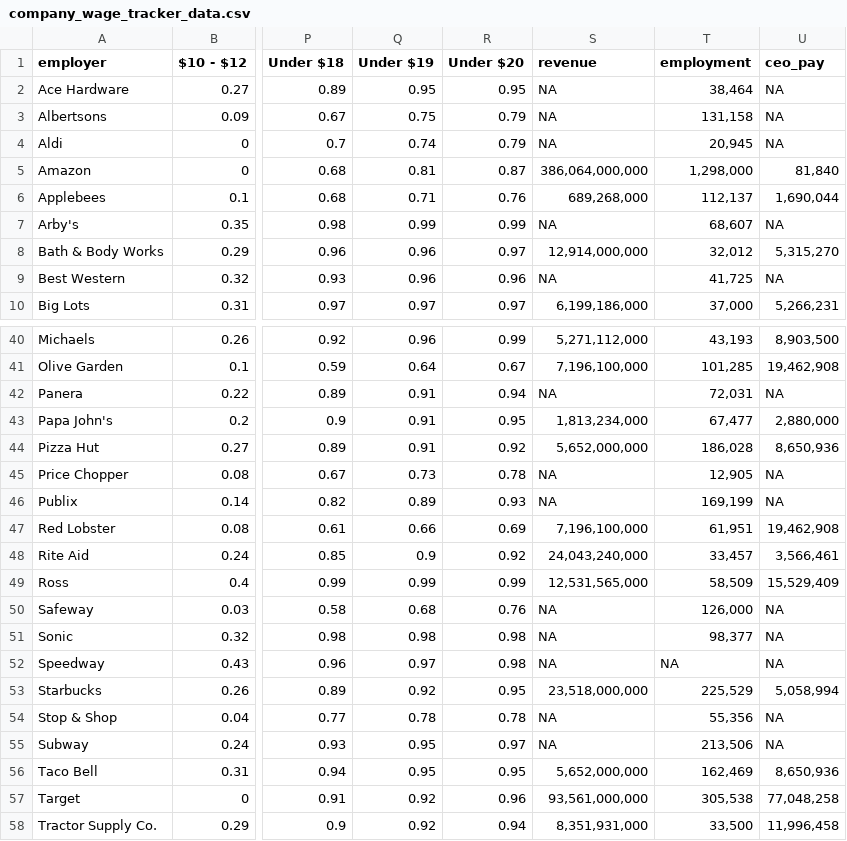
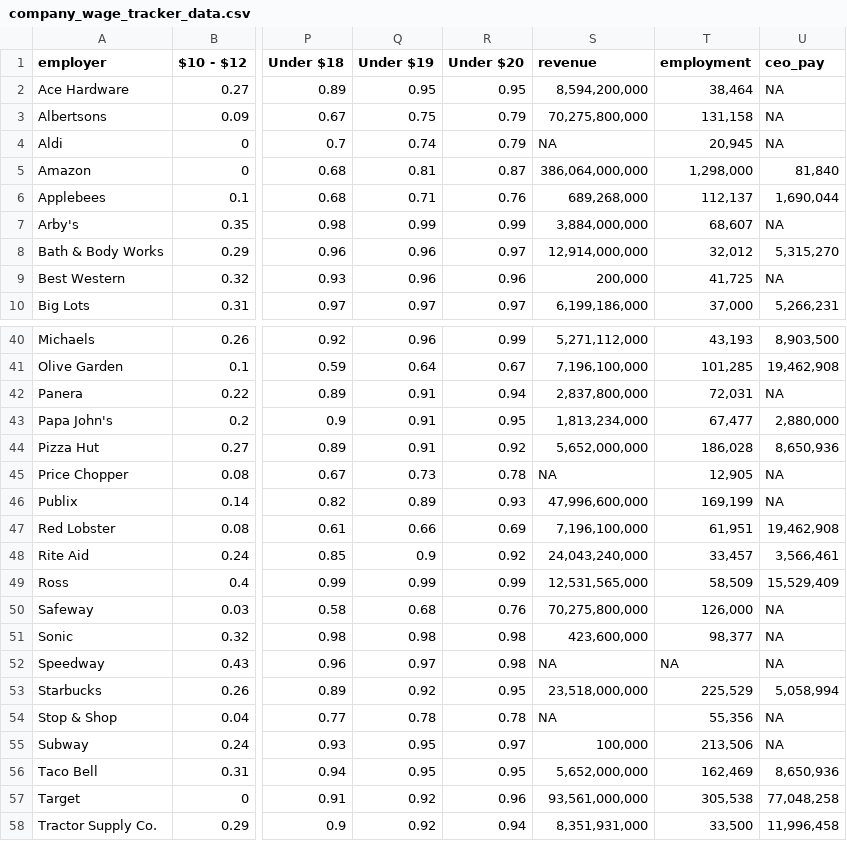
Before and after one commit to Economic/company_wage_tracker, a CSV file: company_wage_tracker_data.csv, drawn as a sheet; only a part is shown, gaps mark what is left out; the diff covers the shown part only; the diff names each change by its address in the sheet, - before the commit and + after, or states it on an @@ line.

Commit message:
data updates

```diff
--- a/company_wage_tracker_data.csv
+++ b/company_wage_tracker_data.csv
-S2 (revenue): NA
+S2 (revenue): 8,594,200,000
-S3 (revenue): NA
+S3 (revenue): 70,275,800,000
-S7 (revenue): NA
+S7 (revenue): 3,884,000,000
-S9 (revenue): NA
+S9 (revenue): 200,000
-S42 (revenue): NA
+S42 (revenue): 2,837,800,000
-S46 (revenue): NA
+S46 (revenue): 47,996,600,000
-S50 (revenue): NA
+S50 (revenue): 70,275,800,000
-S51 (revenue): NA
+S51 (revenue): 423,600,000
-S55 (revenue): NA
+S55 (revenue): 100,000
```
Also changed, not shown: 2 edited cells elsewhere in this file, 4 other files.
